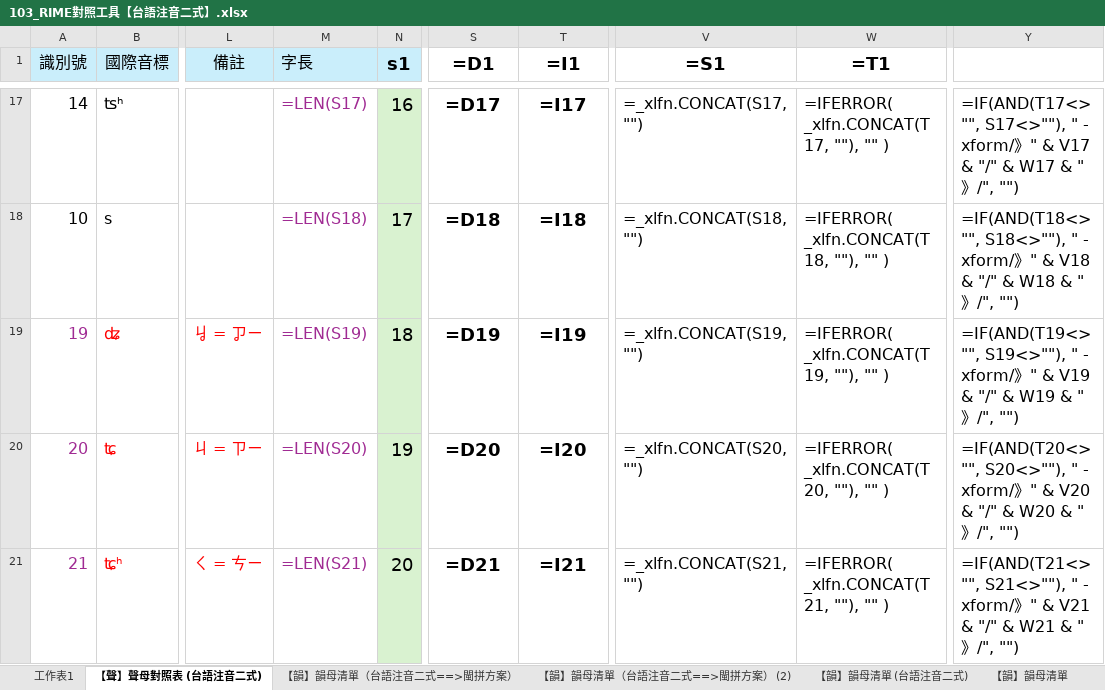
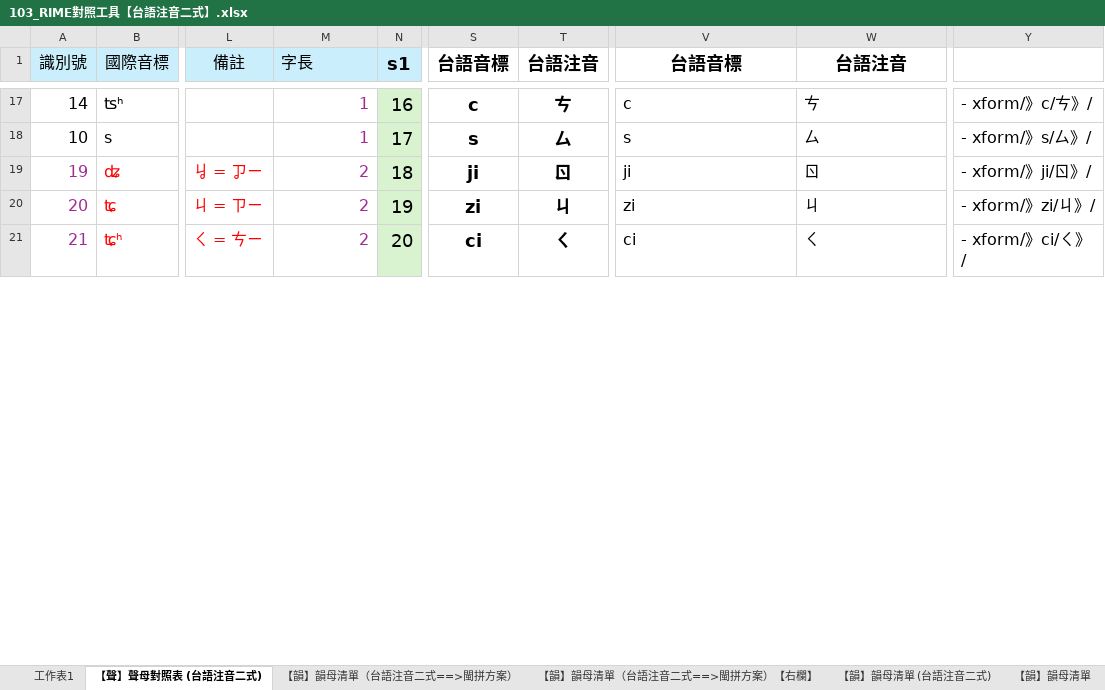
Before and after one commit to AlanJui/rime-tlpa, an Excel workbook: docs/103_RIME對照工具【台語注音二式】.xlsx, sheet 【聲】聲母對照表 (台語注音二式), drawn as a sheet; only a part is shown, gaps mark what is left out; values as stored, in another font and other column widths than the file's, no borders; formulas without a stored value are shown as written; the diff covers the shown part only; the diff names each change by its address in the sheet, - before the commit and + after, or states it on an @@ line.

```diff
--- a/docs/103_RIME對照工具【台語注音二式】.xlsx (sheet 【聲】聲母對照表 (台語注音二式))
+++ b/docs/103_RIME對照工具【台語注音二式】.xlsx (sheet 【聲】聲母對照表 (台語注音二式))
-sheet tab: 【韻】韻母清單（台語注音二式==>閩拼方案） (2)
+sheet tab: 【韻】韻母清單（台語注音二式==>閩拼方案）【右欄】
-S1: =D1
+S1: 台語音標
-T1: =I1
+T1: 台語注音
-V1: =S1
+V1: 台語音標
-W1: =T1
+W1: 台語注音
-M17 (字長): =LEN(S17)
+M17 (字長): 1
-S17 (台語音標): =D17
+S17 (台語音標): c
-T17 (台語注音): =I17
+T17 (台語注音): ㄘ
-V17 (台語音標): =_xlfn.CONCAT(S17, "")
+V17 (台語音標): c
-W17 (台語注音): =IFERROR( _xlfn.CONCAT(T17, ""), "" )
+W17 (台語注音): ㄘ
-Y17: =IF(AND(T17<>"", S17<>""), " - xform/》" & V17 & "/" & W17 & "》/", "")
+Y17: - xform/》c/ㄘ》/
-M18 (字長): =LEN(S18)
+M18 (字長): 1
-S18 (台語音標): =D18
+S18 (台語音標): s
-T18 (台語注音): =I18
+T18 (台語注音): ㄙ
-V18 (台語音標): =_xlfn.CONCAT(S18, "")
+V18 (台語音標): s
-W18 (台語注音): =IFERROR( _xlfn.CONCAT(T18, ""), "" )
+W18 (台語注音): ㄙ
-Y18: =IF(AND(T18<>"", S18<>""), " - xform/》" & V18 & "/" & W18 & "》/", "")
+Y18: - xform/》s/ㄙ》/
-M19 (字長): =LEN(S19)
+M19 (字長): 2
-S19 (台語音標): =D19
+S19 (台語音標): ji
-T19 (台語注音): =I19
+T19 (台語注音): ㄖ
-V19 (台語音標): =_xlfn.CONCAT(S19, "")
+V19 (台語音標): ji
-W19 (台語注音): =IFERROR( _xlfn.CONCAT(T19, ""), "" )
+W19 (台語注音): ㄖ
-Y19: =IF(AND(T19<>"", S19<>""), " - xform/》" & V19 & "/" & W19 & "》/", "")
+Y19: - xform/》ji/ㄖ》/
-M20 (字長): =LEN(S20)
+M20 (字長): 2
-S20 (台語音標): =D20
+S20 (台語音標): zi
-T20 (台語注音): =I20
+T20 (台語注音): ㄐ
-V20 (台語音標): =_xlfn.CONCAT(S20, "")
+V20 (台語音標): zi
-W20 (台語注音): =IFERROR( _xlfn.CONCAT(T20, ""), "" )
+W20 (台語注音): ㄐ
-Y20: =IF(AND(T20<>"", S20<>""), " - xform/》" & V20 & "/" & W20 & "》/", "")
+Y20: - xform/》zi/ㄐ》/
-M21 (字長): =LEN(S21)
+M21 (字長): 2
-S21 (台語音標): =D21
+S21 (台語音標): ci
-T21 (台語注音): =I21
+T21 (台語注音): ㄑ
-V21 (台語音標): =_xlfn.CONCAT(S21, "")
+V21 (台語音標): ci
-W21 (台語注音): =IFERROR( _xlfn.CONCAT(T21, ""), "" )
+W21 (台語注音): ㄑ
-Y21: =IF(AND(T21<>"", S21<>""), " - xform/》" & V21 & "/" & W21 & "》/", "")
+Y21: - xform/》ci/ㄑ》/
```
Also changed, not shown: 106 edited cells elsewhere in this sheet, sheet 【韻】韻母清單（台語注音二式==>閩拼方案）, sheet 【韻】韻母清單（台語注音二式==>閩拼方案）【右欄】, sheet 【韻】韻母清單（拼音字母標聲調）, sheet 【韻】韻母清單, sheet 【韻】韻母清單 (台語注音二式), formulas that keep their value, docs/101_聲韻調對照表.xlsx, docs/103_RIME對照工具【拼音帶調號】.xlsx, 6 other files.
